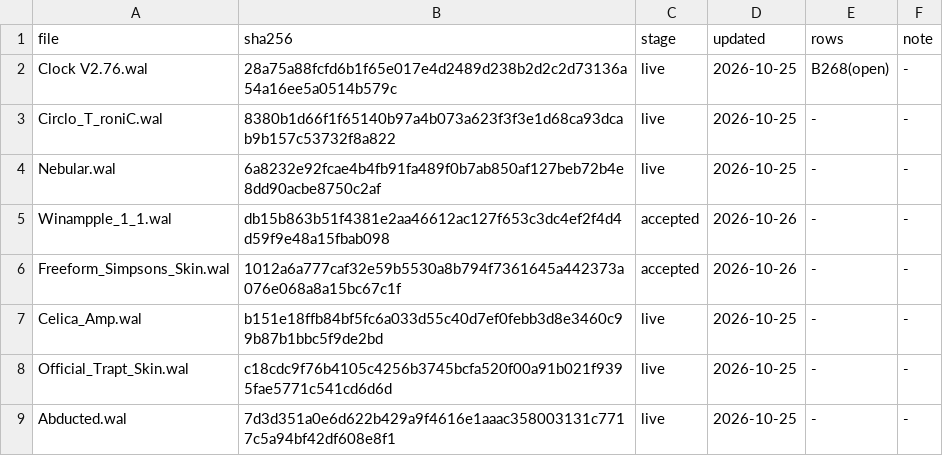
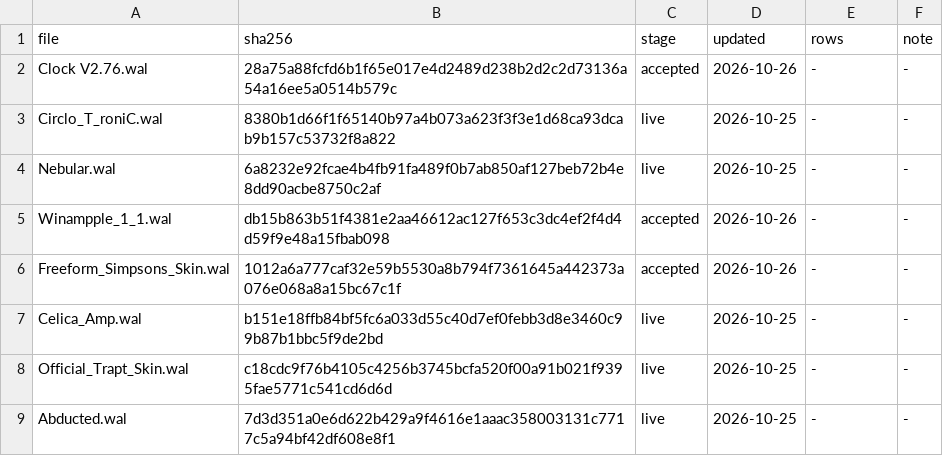
Before and after one commit to ad-repo/nullplayer, a TSV file: docs/winamp-modern/intakes/intake-3.tsv, drawn as a sheet; only a part is shown.

```diff
--- a/docs/winamp-modern/intakes/intake-3.tsv
+++ b/docs/winamp-modern/intakes/intake-3.tsv
@@ -1,3 +1,3 @@
 file	sha256	stage	updated	rows	note
-Clock V2.76.wal	28a75a88fcfd6b1f65e017e4d2489d238b2d2c2d73136a54a16ee5a0514b579c	live	2026-10-25	B268(open)	-
+Clock V2.76.wal	28a75a88fcfd6b1f65e017e4d2489d238b2d2c2d73136a54a16ee5a0514b579c	accepted	2026-10-26	-	-
 Circlo_T_roniC.wal	8380b1d66f1f65140b97a4b073a623f3f3e1d68ca93dcab9b157c53732f8a822	live	2026-10-25	-	-
```
